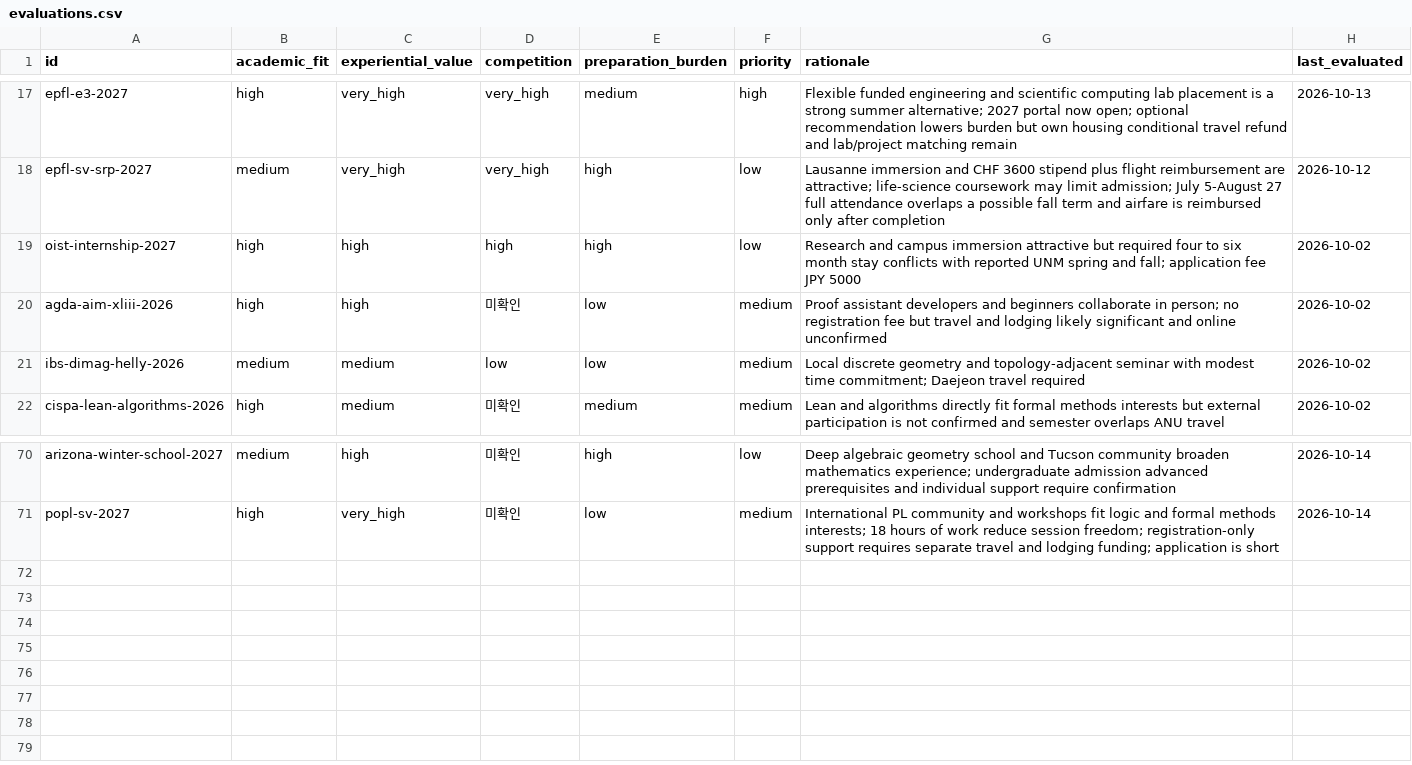
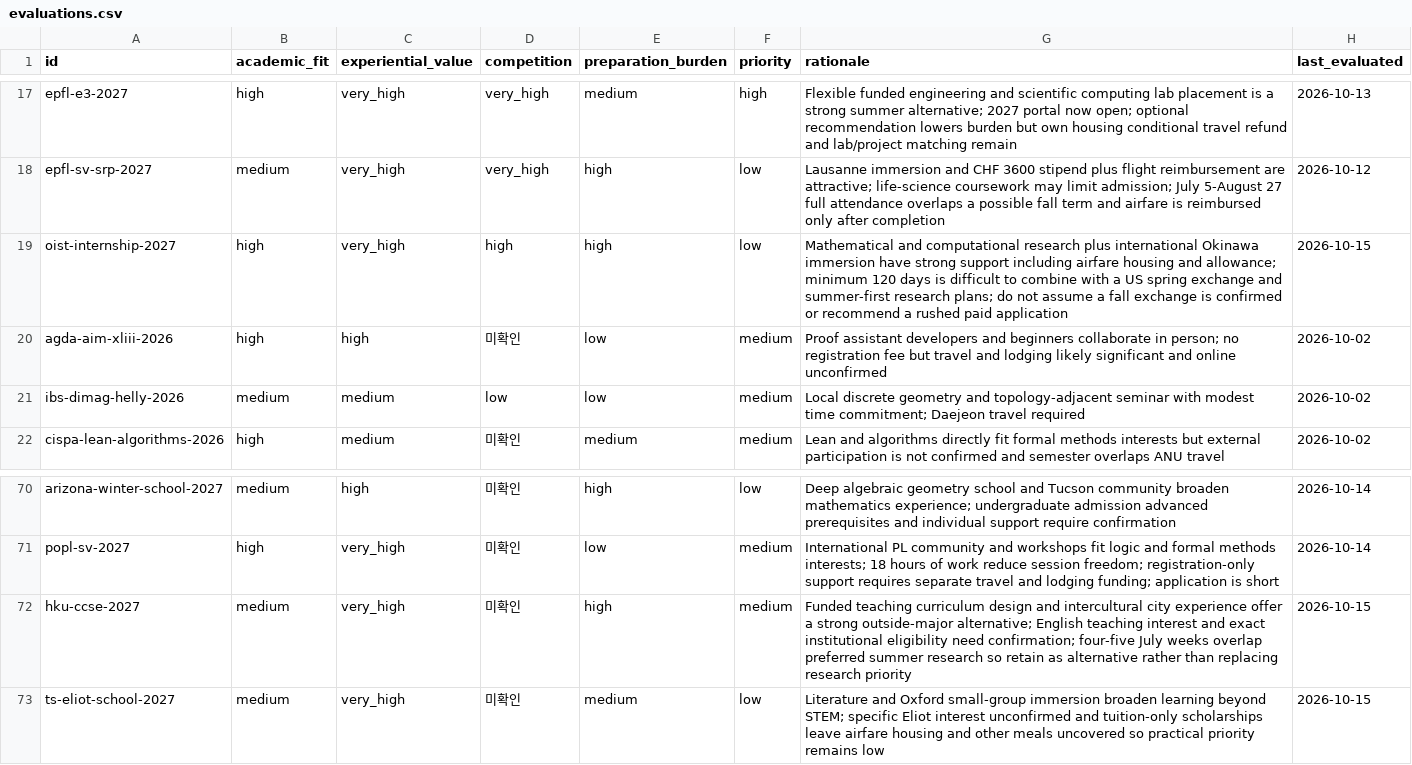
Before and after one commit to ktasha45/radar, a CSV file: data/evaluations.csv, drawn as a sheet; only a part is shown, gaps mark what is left out.

```diff
--- a/data/evaluations.csv
+++ b/data/evaluations.csv
@@ -18,3 +18,3 @@ epfl-e3-2027,high,very_high,very_high,medium,high,Flexible funded engineering an
 epfl-sv-srp-2027,medium,very_high,very_high,high,low,Lausanne immersion and CHF 3600 stipend plus flight reimbursement are attractive; life-science coursework may limit admission; July 5-August 27 full attendance overlaps a possible fall term and airfare is reimbursed only after completion,2026-10-12
-oist-internship-2027,high,high,high,high,low,Research and campus immersion attractive but required four to six month stay conflicts with reported UNM spring and fall; application fee JPY 5000,2026-10-02
+oist-internship-2027,high,very_high,high,high,low,Mathematical and computational research plus international Okinawa immersion have strong support including airfare housing and allowance; minimum 120 days is difficult to combine with a US spring exchange and summer-first research plans; do not assume a fall exchange is confirmed or recommend a rushed paid application,2026-10-15
 agda-aim-xliii-2026,high,high,미확인,low,medium,Proof assistant developers and beginners collaborate in person; no registration fee but travel and lodging likely significant and online unconfirmed,2026-10-02
@@ -71 +71,3 @@ arizona-winter-school-2027,medium,high,미확인,high,low,Deep algebraic geometr
 popl-sv-2027,high,very_high,미확인,low,medium,International PL community and workshops fit logic and formal methods interests; 18 hours of work reduce session freedom; registration-only support requires separate travel and lodging funding; application is short,2026-10-14
+hku-ccse-2027,medium,very_high,미확인,high,medium,Funded teaching curriculum design and intercultural city experience offer a strong outside-major alternative; English teaching interest and exact institutional eligibility need confirmation; four-five July weeks overlap preferred summer research so retain as alternative rather than replacing research priority,2026-10-15
+ts-eliot-school-2027,medium,very_high,미확인,medium,low,Literature and Oxford small-group immersion broaden learning beyond STEM; specific Eliot interest unconfirmed and tuition-only scholarships leave airfare housing and other meals uncovered so practical priority remains low,2026-10-15
```
Also changed, not shown: data/opportunities.csv, 1 other file.
